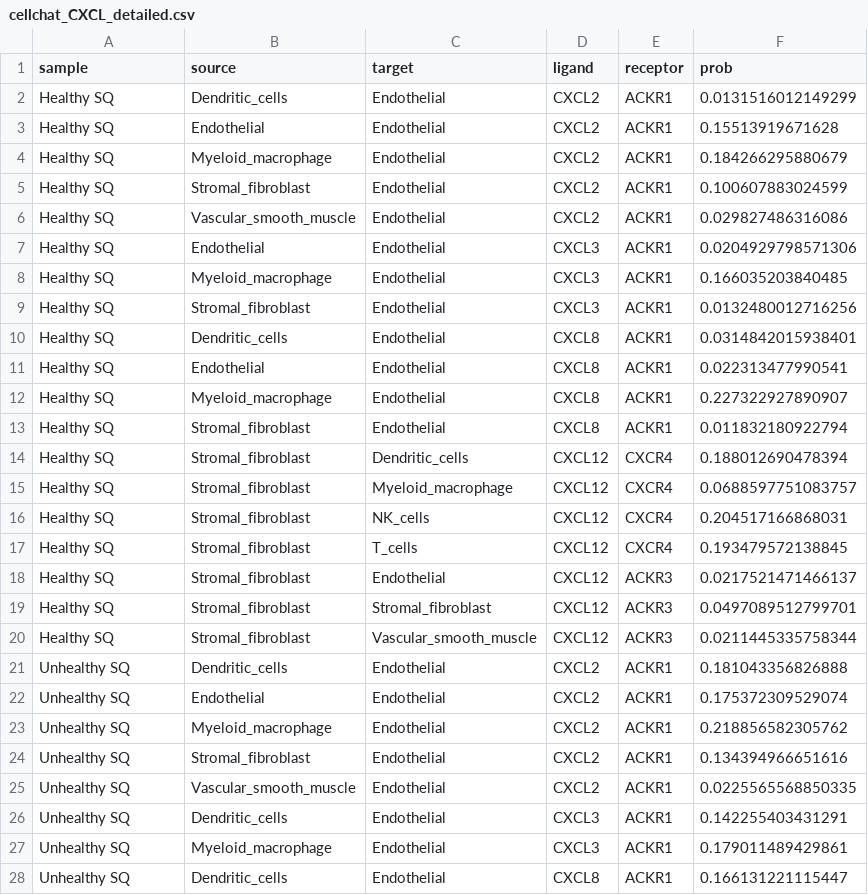
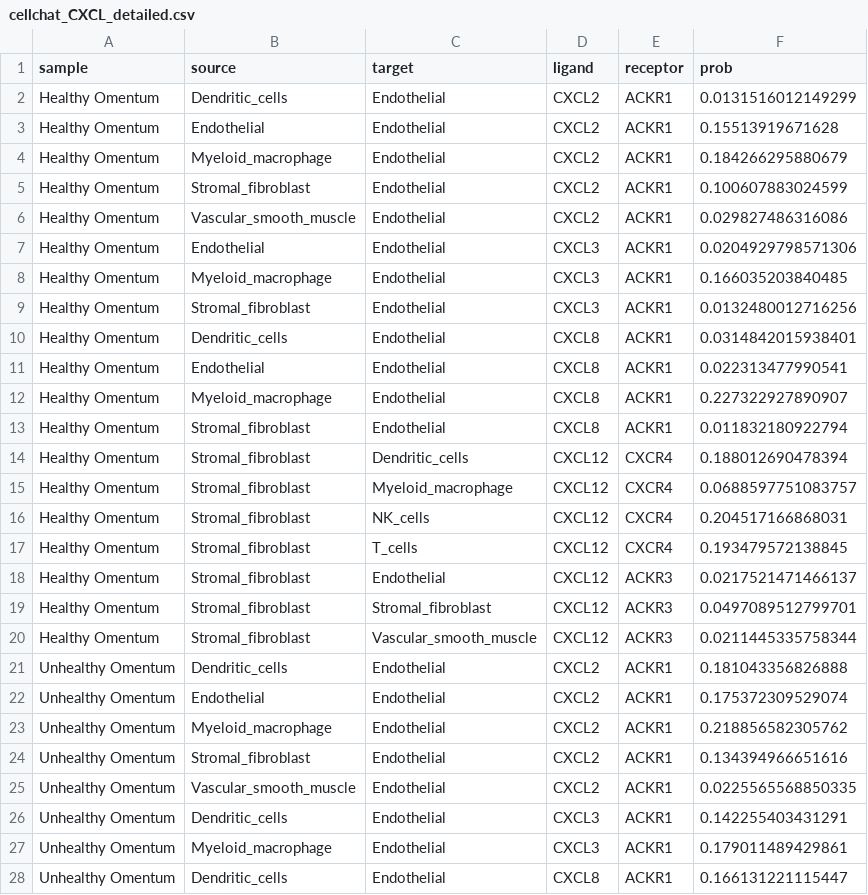
Before and after one commit to husseinkamal22/adipose-obesity-t2d-scrna, a CSV file: results/cellchat_CXCL_detailed.csv, drawn as a sheet; only a part is shown; the diff covers the shown part only.

```diff
--- a/results/cellchat_CXCL_detailed.csv
+++ b/results/cellchat_CXCL_detailed.csv
@@ -1,28 +1,28 @@
 "sample","source","target","ligand","receptor","prob"
-"Healthy SQ","Dendritic_cells","Endothelial","CXCL2","ACKR1",0.0131516012149299
-"Healthy SQ","Endothelial","Endothelial","CXCL2","ACKR1",0.15513919671628
-"Healthy SQ","Myeloid_macrophage","Endothelial","CXCL2","ACKR1",0.184266295880679
-"Healthy SQ","Stromal_fibroblast","Endothelial","CXCL2","ACKR1",0.100607883024599
-"Healthy SQ","Vascular_smooth_muscle","Endothelial","CXCL2","ACKR1",0.029827486316086
-"Healthy SQ","Endothelial","Endothelial","CXCL3","ACKR1",0.0204929798571306
-"Healthy SQ","Myeloid_macrophage","Endothelial","CXCL3","ACKR1",0.166035203840485
-"Healthy SQ","Stromal_fibroblast","Endothelial","CXCL3","ACKR1",0.0132480012716256
-"Healthy SQ","Dendritic_cells","Endothelial","CXCL8","ACKR1",0.0314842015938401
-"Healthy SQ","Endothelial","Endothelial","CXCL8","ACKR1",0.022313477990541
-"Healthy SQ","Myeloid_macrophage","Endothelial","CXCL8","ACKR1",0.227322927890907
-"Healthy SQ","Stromal_fibroblast","Endothelial","CXCL8","ACKR1",0.011832180922794
-"Healthy SQ","Stromal_fibroblast","Dendritic_cells","CXCL12","CXCR4",0.188012690478394
-"Healthy SQ","Stromal_fibroblast","Myeloid_macrophage","CXCL12","CXCR4",0.0688597751083757
-"Healthy SQ","Stromal_fibroblast","NK_cells","CXCL12","CXCR4",0.204517166868031
-"Healthy SQ","Stromal_fibroblast","T_cells","CXCL12","CXCR4",0.193479572138845
-"Healthy SQ","Stromal_fibroblast","Endothelial","CXCL12","ACKR3",0.0217521471466137
-"Healthy SQ","Stromal_fibroblast","Stromal_fibroblast","CXCL12","ACKR3",0.0497089512799701
-"Healthy SQ","Stromal_fibroblast","Vascular_smooth_muscle","CXCL12","ACKR3",0.0211445335758344
-"Unhealthy SQ","Dendritic_cells","Endothelial","CXCL2","ACKR1",0.181043356826888
-"Unhealthy SQ","Endothelial","Endothelial","CXCL2","ACKR1",0.175372309529074
-"Unhealthy SQ","Myeloid_macrophage","Endothelial","CXCL2","ACKR1",0.218856582305762
-"Unhealthy SQ","Stromal_fibroblast","Endothelial","CXCL2","ACKR1",0.134394966651616
-"Unhealthy SQ","Vascular_smooth_muscle","Endothelial","CXCL2","ACKR1",0.0225565568850335
-"Unhealthy SQ","Dendritic_cells","Endothelial","CXCL3","ACKR1",0.142255403431291
-"Unhealthy SQ","Myeloid_macrophage","Endothelial","CXCL3","ACKR1",0.179011489429861
-"Unhealthy SQ","Dendritic_cells","Endothelial","CXCL8","ACKR1",0.166131221115447
+"Healthy Omentum","Dendritic_cells","Endothelial","CXCL2","ACKR1",0.0131516012149299
+"Healthy Omentum","Endothelial","Endothelial","CXCL2","ACKR1",0.15513919671628
+"Healthy Omentum","Myeloid_macrophage","Endothelial","CXCL2","ACKR1",0.184266295880679
+"Healthy Omentum","Stromal_fibroblast","Endothelial","CXCL2","ACKR1",0.100607883024599
+"Healthy Omentum","Vascular_smooth_muscle","Endothelial","CXCL2","ACKR1",0.029827486316086
+"Healthy Omentum","Endothelial","Endothelial","CXCL3","ACKR1",0.0204929798571306
+"Healthy Omentum","Myeloid_macrophage","Endothelial","CXCL3","ACKR1",0.166035203840485
+"Healthy Omentum","Stromal_fibroblast","Endothelial","CXCL3","ACKR1",0.0132480012716256
+"Healthy Omentum","Dendritic_cells","Endothelial","CXCL8","ACKR1",0.0314842015938401
+"Healthy Omentum","Endothelial","Endothelial","CXCL8","ACKR1",0.022313477990541
+"Healthy Omentum","Myeloid_macrophage","Endothelial","CXCL8","ACKR1",0.227322927890907
+"Healthy Omentum","Stromal_fibroblast","Endothelial","CXCL8","ACKR1",0.011832180922794
+"Healthy Omentum","Stromal_fibroblast","Dendritic_cells","CXCL12","CXCR4",0.188012690478394
+"Healthy Omentum","Stromal_fibroblast","Myeloid_macrophage","CXCL12","CXCR4",0.0688597751083757
+"Healthy Omentum","Stromal_fibroblast","NK_cells","CXCL12","CXCR4",0.204517166868031
+"Healthy Omentum","Stromal_fibroblast","T_cells","CXCL12","CXCR4",0.193479572138845
+"Healthy Omentum","Stromal_fibroblast","Endothelial","CXCL12","ACKR3",0.0217521471466137
+"Healthy Omentum","Stromal_fibroblast","Stromal_fibroblast","CXCL12","ACKR3",0.0497089512799701
+"Healthy Omentum","Stromal_fibroblast","Vascular_smooth_muscle","CXCL12","ACKR3",0.0211445335758344
+"Unhealthy Omentum","Dendritic_cells","Endothelial","CXCL2","ACKR1",0.181043356826888
+"Unhealthy Omentum","Endothelial","Endothelial","CXCL2","ACKR1",0.175372309529074
+"Unhealthy Omentum","Myeloid_macrophage","Endothelial","CXCL2","ACKR1",0.218856582305762
+"Unhealthy Omentum","Stromal_fibroblast","Endothelial","CXCL2","ACKR1",0.134394966651616
+"Unhealthy Omentum","Vascular_smooth_muscle","Endothelial","CXCL2","ACKR1",0.0225565568850335
+"Unhealthy Omentum","Dendritic_cells","Endothelial","CXCL3","ACKR1",0.142255403431291
+"Unhealthy Omentum","Myeloid_macrophage","Endothelial","CXCL3","ACKR1",0.179011489429861
+"Unhealthy Omentum","Dendritic_cells","Endothelial","CXCL8","ACKR1",0.166131221115447
```
Also changed, not shown: 43 edited cells elsewhere in this file, results/broad_cell_type_composition_by_sample.csv, results/broad_cell_type_counts_by_sample.csv, 36 other files.
